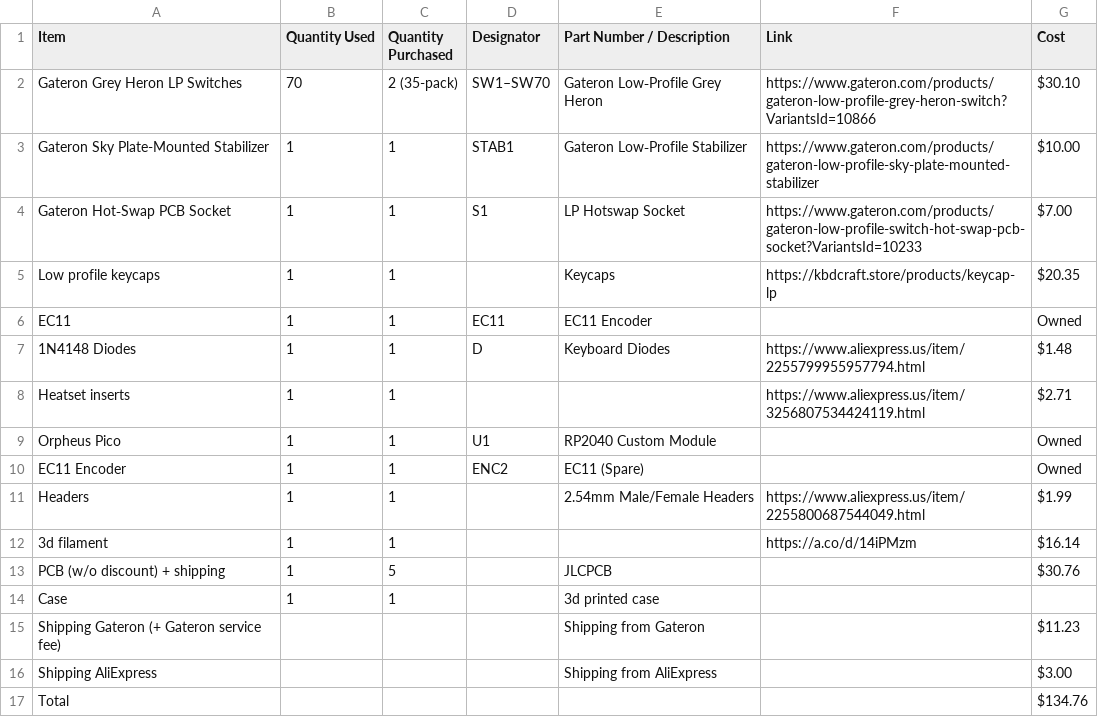
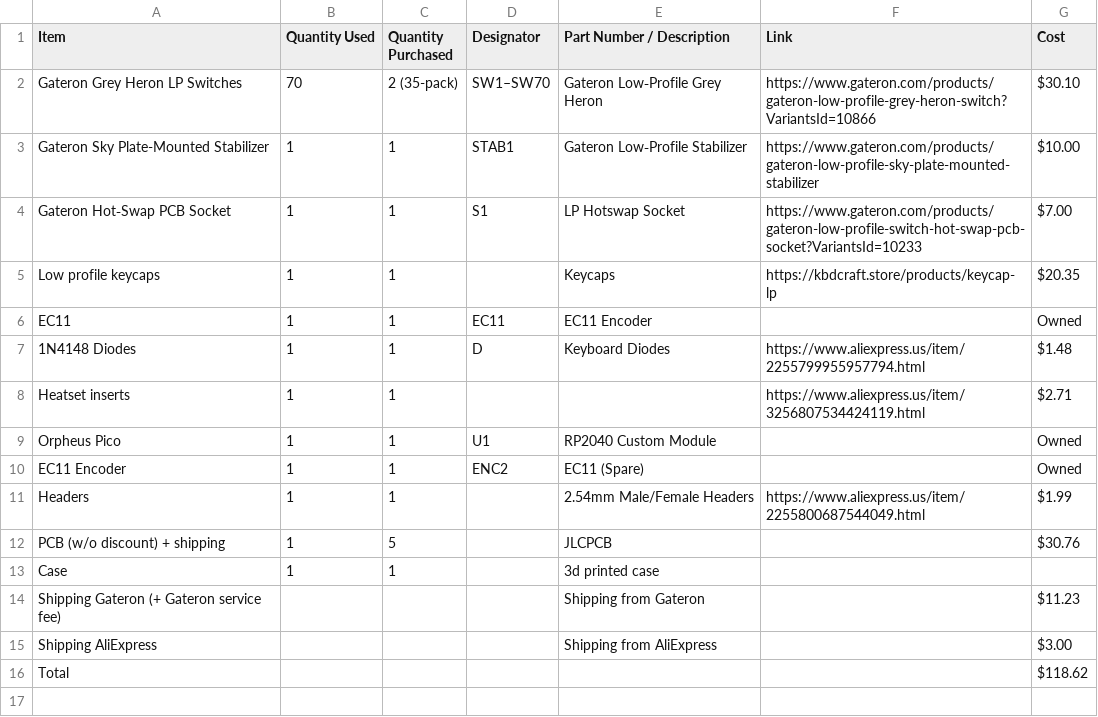
Before and after one commit to jpt1729/lp-kbb, a CSV file: BOM.csv, drawn as a sheet.

Commit message:
Update BOM.csv

```diff
--- a/BOM.csv
+++ b/BOM.csv
@@ -11,3 +11,2 @@ EC11 Encoder,1,1,ENC2,EC11 (Spare),,Owned
 Headers,1,1,,2.54mm Male/Female Headers,https://www.aliexpress.us/item/2255800687544049.html,$1.99
-3d filament,1,1,,,https://a.co/d/14iPMzm,$16.14
 PCB (w/o discount) + shipping,1,5,,JLCPCB,,$30.76
@@ -16,2 +15,2 @@ Shipping Gateron (+ Gateron service fee),,,,Shipping from Gateron,,$11.23
 Shipping AliExpress,,,,Shipping from AliExpress,,$3.00
-Total,,,,,,$134.76
+Total,,,,,,$118.62
```
